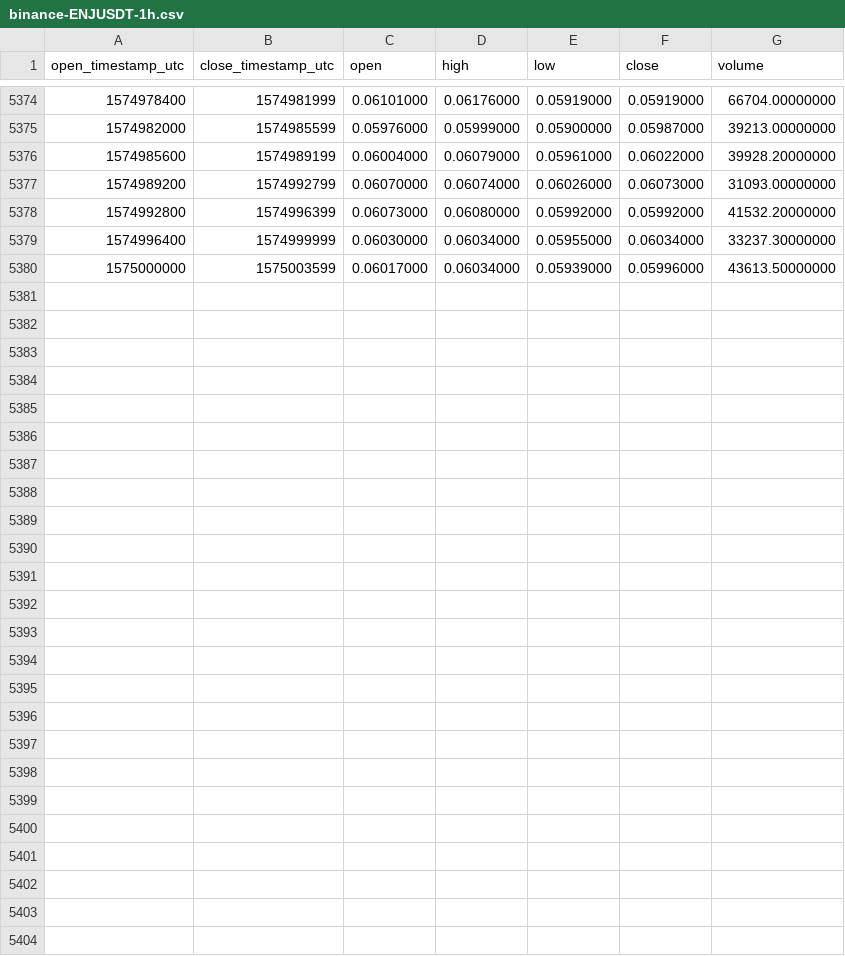
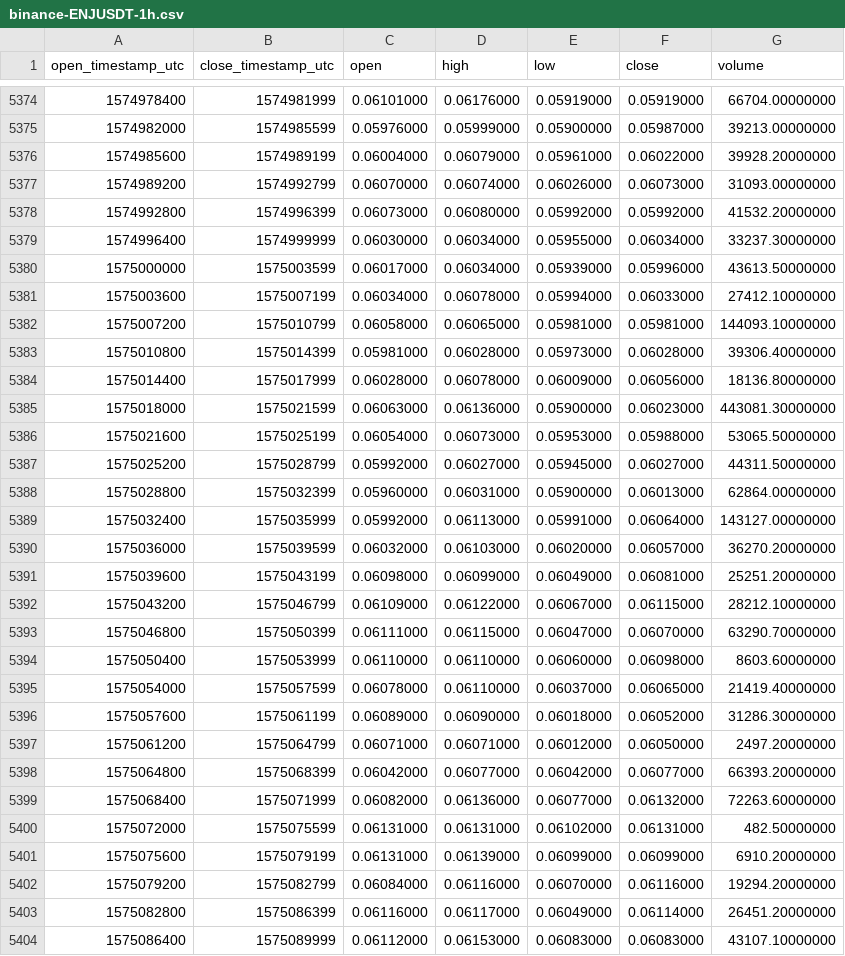
Before and after one commit to cryptobigbro/binance-ENJUSDT, a CSV file: binance-ENJUSDT-1h.csv, drawn as a sheet; only a part is shown, gaps mark what is left out.

Commit message:
Update OHLCV data.

```diff
--- a/binance-ENJUSDT-1h.csv
+++ b/binance-ENJUSDT-1h.csv
@@ -5380 +5380,25 @@ open_timestamp_utc,close_timestamp_utc,open,high,low,close,volume
 1575000000,1575003599,0.06017000,0.06034000,0.05939000,0.05996000,43613.50000000
+1575003600,1575007199,0.06034000,0.06078000,0.05994000,0.06033000,27412.10000000
+1575007200,1575010799,0.06058000,0.06065000,0.05981000,0.05981000,144093.10000000
+1575010800,1575014399,0.05981000,0.06028000,0.05973000,0.06028000,39306.40000000
+1575014400,1575017999,0.06028000,0.06078000,0.06009000,0.06056000,18136.80000000
+1575018000,1575021599,0.06063000,0.06136000,0.05900000,0.06023000,443081.30000000
+1575021600,1575025199,0.06054000,0.06073000,0.05953000,0.05988000,53065.50000000
+1575025200,1575028799,0.05992000,0.06027000,0.05945000,0.06027000,44311.50000000
+1575028800,1575032399,0.05960000,0.06031000,0.05900000,0.06013000,62864.00000000
+1575032400,1575035999,0.05992000,0.06113000,0.05991000,0.06064000,143127.00000000
+1575036000,1575039599,0.06032000,0.06103000,0.06020000,0.06057000,36270.20000000
+1575039600,1575043199,0.06098000,0.06099000,0.06049000,0.06081000,25251.20000000
+1575043200,1575046799,0.06109000,0.06122000,0.06067000,0.06115000,28212.10000000
+1575046800,1575050399,0.06111000,0.06115000,0.06047000,0.06070000,63290.70000000
+1575050400,1575053999,0.06110000,0.06110000,0.06060000,0.06098000,8603.60000000
+1575054000,1575057599,0.06078000,0.06110000,0.06037000,0.06065000,21419.40000000
+1575057600,1575061199,0.06089000,0.06090000,0.06018000,0.06052000,31286.30000000
+1575061200,1575064799,0.06071000,0.06071000,0.06012000,0.06050000,2497.20000000
+1575064800,1575068399,0.06042000,0.06077000,0.06042000,0.06077000,66393.20000000
+1575068400,1575071999,0.06082000,0.06136000,0.06077000,0.06132000,72263.60000000
+1575072000,1575075599,0.06131000,0.06131000,0.06102000,0.06131000,482.50000000
+1575075600,1575079199,0.06131000,0.06139000,0.06099000,0.06099000,6910.20000000
+1575079200,1575082799,0.06084000,0.06116000,0.06070000,0.06116000,19294.20000000
+1575082800,1575086399,0.06116000,0.06117000,0.06049000,0.06114000,26451.20000000
+1575086400,1575089999,0.06112000,0.06153000,0.06083000,0.06083000,43107.10000000
```
Also changed, not shown: binance-ENJUSDT-1d.csv.
